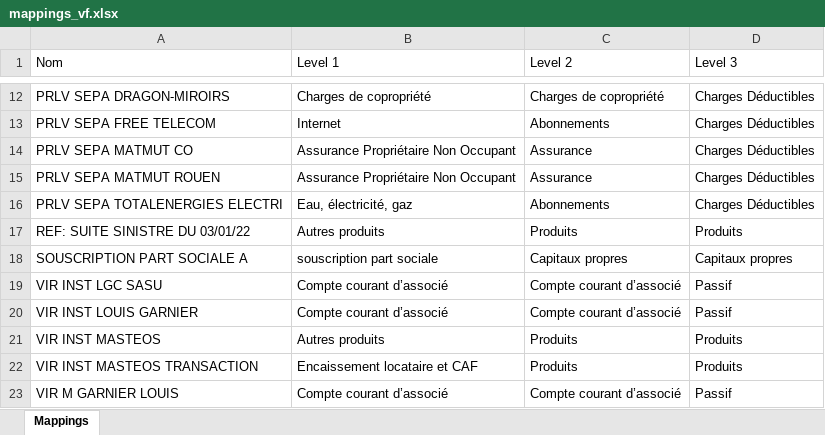
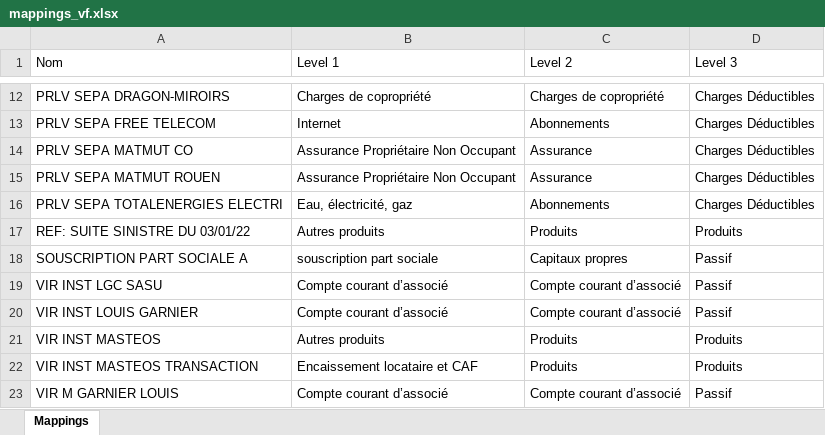
Before and after one commit to louisgarnier/LMNP, an Excel workbook: backend/data/input/trades/mappings_vf.xlsx, sheet Mappings, drawn as a sheet; only a part is shown, gaps mark what is left out; values as stored, in another font and other column widths than the file's, no borders; the diff covers the shown part only; the diff names each change by its address in the sheet, - before the commit and + after, or states it on an @@ line.

```diff
--- a/backend/data/input/trades/mappings_vf.xlsx (sheet Mappings)
+++ b/backend/data/input/trades/mappings_vf.xlsx (sheet Mappings)
-D18 (Level 3): Capitaux propres
+D18 (Level 3): Passif
```
Also changed, not shown: 16 edited cells elsewhere in this sheet, 5 other files.
